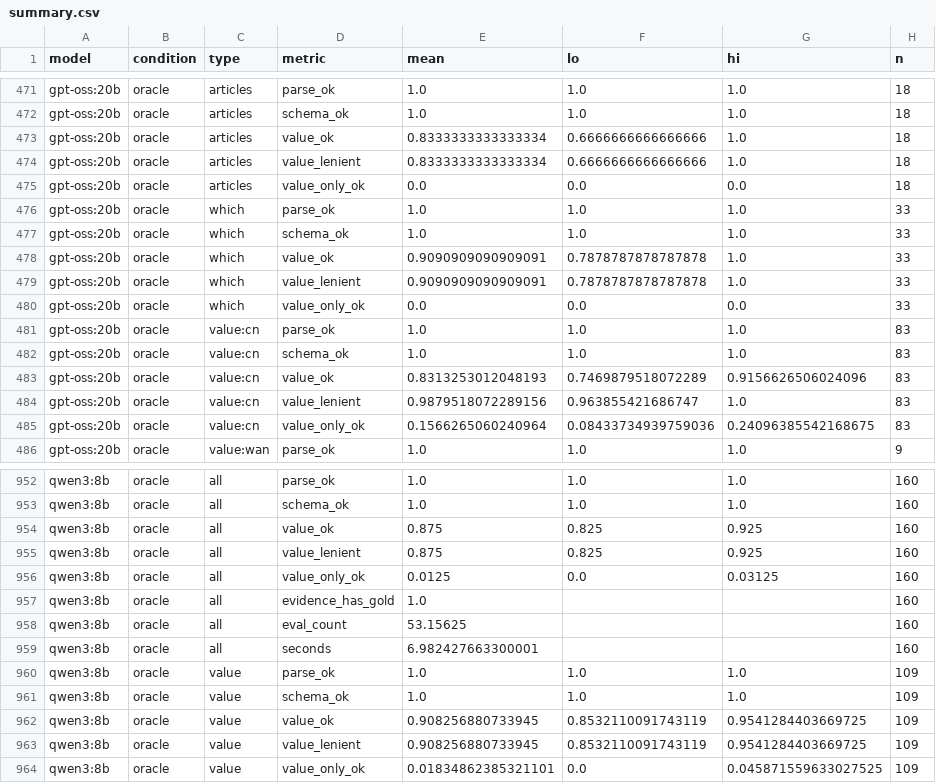
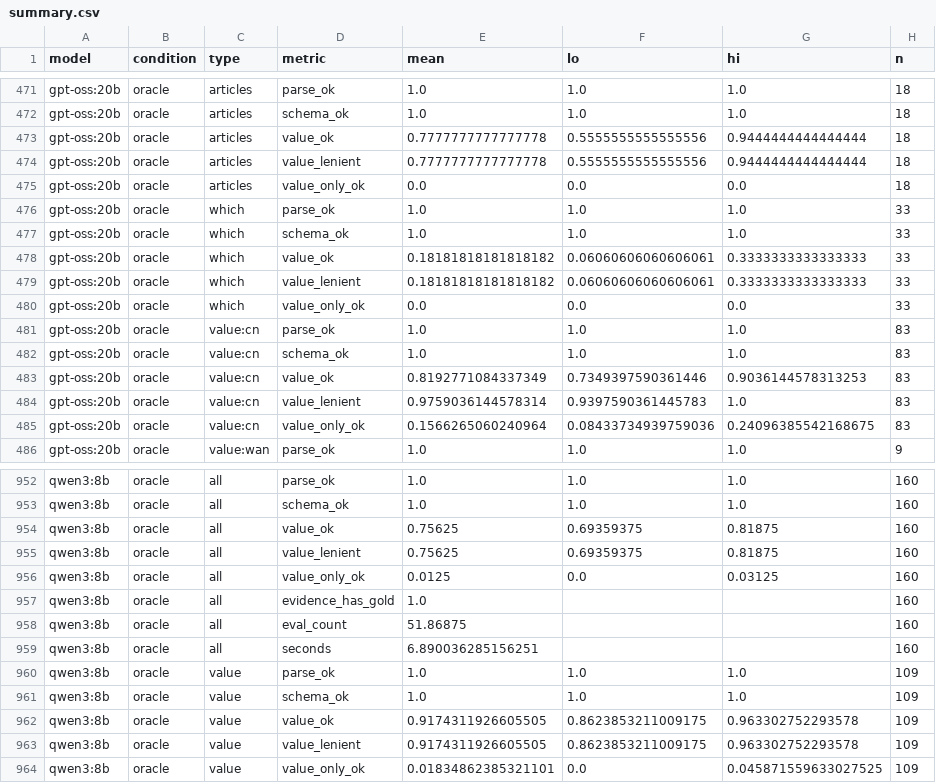
Before and after one commit to lin891020/rag-lab, a CSV file: experiments/10-fix-ablation/results/read/summary.csv, drawn as a sheet; only a part is shown, gaps mark what is left out; the diff covers the shown part only.

```diff
--- a/experiments/10-fix-ablation/results/read/summary.csv
+++ b/experiments/10-fix-ablation/results/read/summary.csv
@@ -472,4 +472,4 @@ gpt-oss:20b,oracle,articles,parse_ok,1.0,1.0,1.0,18
 gpt-oss:20b,oracle,articles,schema_ok,1.0,1.0,1.0,18
-gpt-oss:20b,oracle,articles,value_ok,0.8333333333333334,0.6666666666666666,1.0,18
-gpt-oss:20b,oracle,articles,value_lenient,0.8333333333333334,0.6666666666666666,1.0,18
+gpt-oss:20b,oracle,articles,value_ok,0.7777777777777778,0.5555555555555556,0.9444444444444444,18
+gpt-oss:20b,oracle,articles,value_lenient,0.7777777777777778,0.5555555555555556,0.9444444444444444,18
 gpt-oss:20b,oracle,articles,value_only_ok,0.0,0.0,0.0,18
@@ -477,4 +477,4 @@ gpt-oss:20b,oracle,which,parse_ok,1.0,1.0,1.0,33
 gpt-oss:20b,oracle,which,schema_ok,1.0,1.0,1.0,33
-gpt-oss:20b,oracle,which,value_ok,0.9090909090909091,0.7878787878787878,1.0,33
-gpt-oss:20b,oracle,which,value_lenient,0.9090909090909091,0.7878787878787878,1.0,33
+gpt-oss:20b,oracle,which,value_ok,0.18181818181818182,0.06060606060606061,0.3333333333333333,33
+gpt-oss:20b,oracle,which,value_lenient,0.18181818181818182,0.06060606060606061,0.3333333333333333,33
 gpt-oss:20b,oracle,which,value_only_ok,0.0,0.0,0.0,33
@@ -482,4 +482,4 @@ gpt-oss:20b,oracle,value:cn,parse_ok,1.0,1.0,1.0,83
 gpt-oss:20b,oracle,value:cn,schema_ok,1.0,1.0,1.0,83
-gpt-oss:20b,oracle,value:cn,value_ok,0.8313253012048193,0.7469879518072289,0.9156626506024096,83
-gpt-oss:20b,oracle,value:cn,value_lenient,0.9879518072289156,0.963855421686747,1.0,83
+gpt-oss:20b,oracle,value:cn,value_ok,0.8192771084337349,0.7349397590361446,0.9036144578313253,83
+gpt-oss:20b,oracle,value:cn,value_lenient,0.9759036144578314,0.9397590361445783,1.0,83
 gpt-oss:20b,oracle,value:cn,value_only_ok,0.1566265060240964,0.08433734939759036,0.24096385542168675,83
@@ -953,12 +953,12 @@ qwen3:8b,oracle,all,parse_ok,1.0,1.0,1.0,160
 qwen3:8b,oracle,all,schema_ok,1.0,1.0,1.0,160
-qwen3:8b,oracle,all,value_ok,0.875,0.825,0.925,160
-qwen3:8b,oracle,all,value_lenient,0.875,0.825,0.925,160
+qwen3:8b,oracle,all,value_ok,0.75625,0.69359375,0.81875,160
+qwen3:8b,oracle,all,value_lenient,0.75625,0.69359375,0.81875,160
 qwen3:8b,oracle,all,value_only_ok,0.0125,0.0,0.03125,160
 qwen3:8b,oracle,all,evidence_has_gold,1.0,,,160
-qwen3:8b,oracle,all,eval_count,53.15625,,,160
-qwen3:8b,oracle,all,seconds,6.982427663300001,,,160
+qwen3:8b,oracle,all,eval_count,51.86875,,,160
+qwen3:8b,oracle,all,seconds,6.890036285156251,,,160
 qwen3:8b,oracle,value,parse_ok,1.0,1.0,1.0,109
 qwen3:8b,oracle,value,schema_ok,1.0,1.0,1.0,109
-qwen3:8b,oracle,value,value_ok,0.908256880733945,0.8532110091743119,0.9541284403669725,109
-qwen3:8b,oracle,value,value_lenient,0.908256880733945,0.8532110091743119,0.9541284403669725,109
+qwen3:8b,oracle,value,value_ok,0.9174311926605505,0.8623853211009175,0.963302752293578,109
+qwen3:8b,oracle,value,value_lenient,0.9174311926605505,0.8623853211009175,0.963302752293578,109
 qwen3:8b,oracle,value,value_only_ok,0.01834862385321101,0.0,0.045871559633027525,109
```
Also changed, not shown: 26 edited cells elsewhere in this file, experiments/01-chunking/results/diffs.csv, experiments/01-chunking/results/summary.csv, 37 other files.
